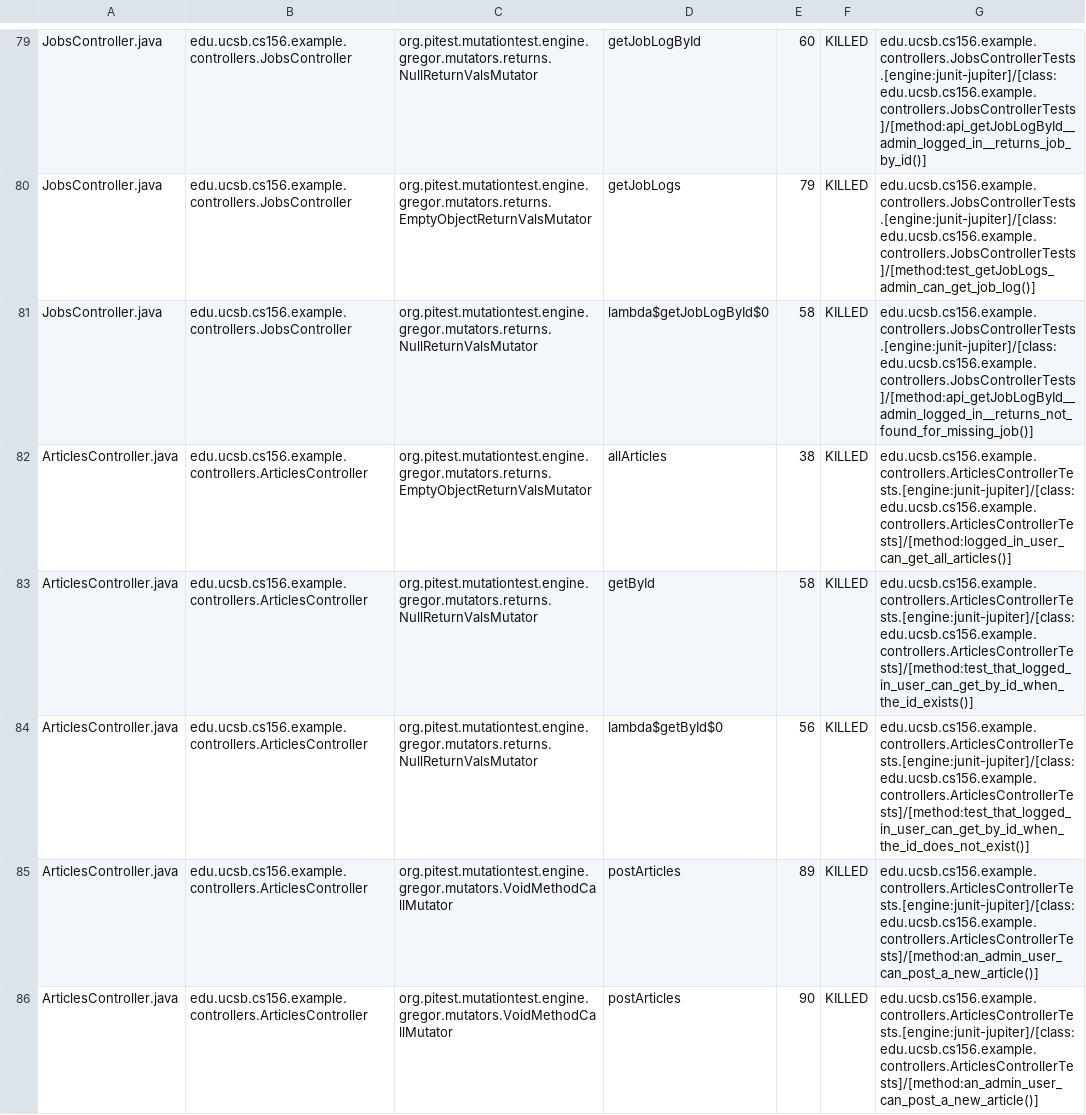
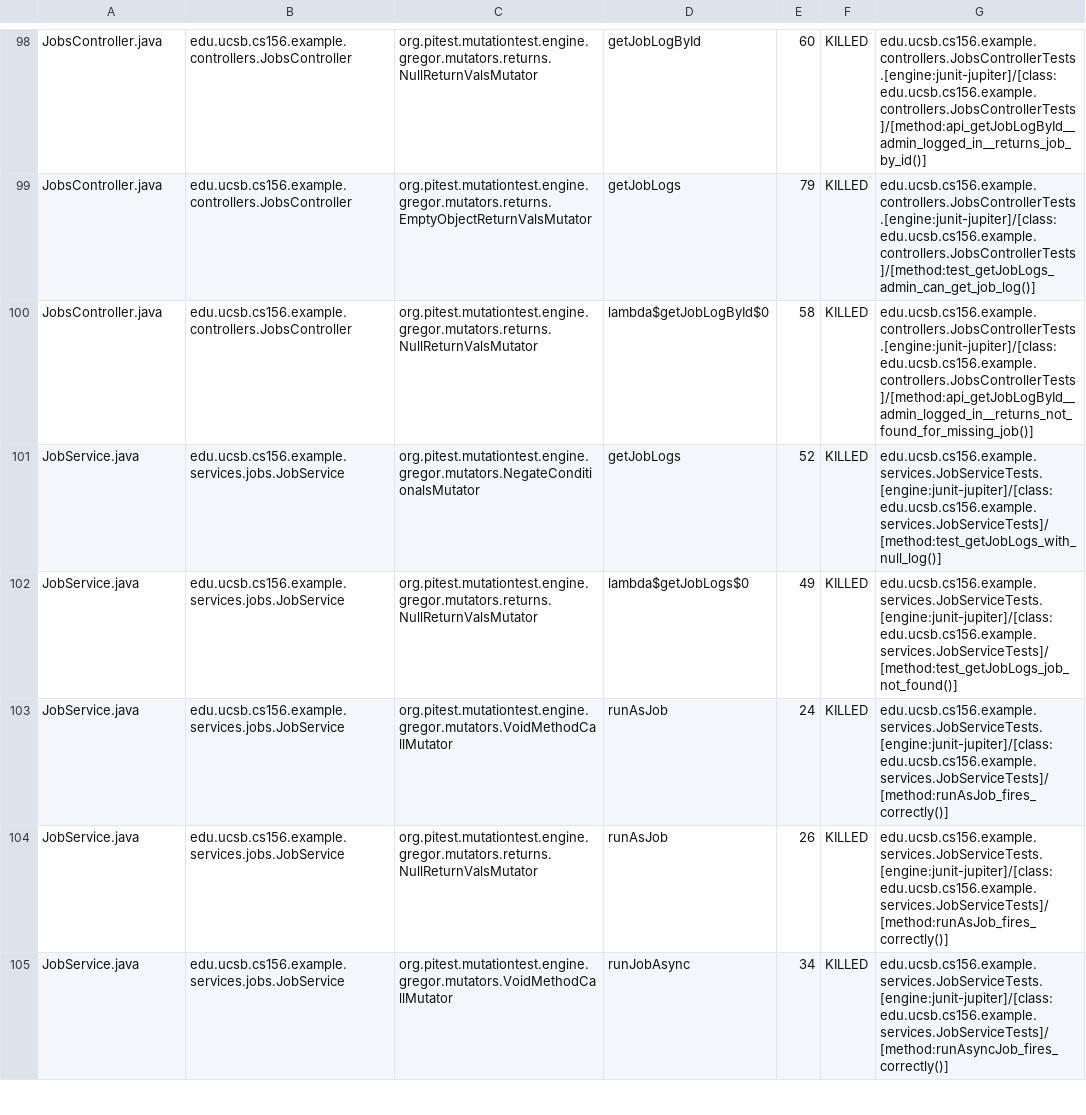
Before and after one commit to ucsb-cs156-s26/team01-s26-09, a CSV file: pitest/mutations.csv, drawn as a sheet; only a part is shown, gaps mark what is left out; the shorter side is filled out with more unchanged rows; removed rows and columns are numbered as before the commit, all else as after; the diff covers the shown part only; the diff names each change by its address in the sheet, - before the commit and + after, or states it on an @@ line.

Commit message:
Deploying to gh-pages from @ ucsb-cs156-s26/team01-s26-09@d801248748b7e0a9a0b424440cddd857493812a9 🚀

```diff
--- a/pitest/mutations.csv
+++ b/pitest/mutations.csv
-row 82: ArticlesController.java | edu.ucsb.cs156.example.controllers.ArticlesController | org.pitest.mutationtest.engine.gregor.mutators.returns.EmptyObjectReturnValsMutator | allArticles | 38 | KILLED | edu.ucsb.cs156.example.controllers.ArticlesControllerTests.[engine:junit-jupiter]/[class:edu.ucsb.cs156.example.controllers.ArticlesControllerTests]/[method:logged_in_user_can_get_all_articles()]
-row 83: ArticlesController.java | edu.ucsb.cs156.example.controllers.ArticlesController | org.pitest.mutationtest.engine.gregor.mutators.returns.NullReturnValsMutator | getById | 58 | KILLED | edu.ucsb.cs156.example.controllers.ArticlesControllerTests.[engine:junit-jupiter]/[class:edu.ucsb.cs156.example.controllers.ArticlesControllerTests]/[method:test_that_logged_in_user_can_get_by_id_when_the_id_exists()]
-row 84: ArticlesController.java | edu.ucsb.cs156.example.controllers.ArticlesController | org.pitest.mutationtest.engine.gregor.mutators.returns.NullReturnValsMutator | lambda$getById$0 | 56 | KILLED | edu.ucsb.cs156.example.controllers.ArticlesControllerTests.[engine:junit-jupiter]/[class:edu.ucsb.cs156.example.controllers.ArticlesControllerTests]/[method:test_that_logged_in_user_can_get_by_id_when_the_id_does_not_exist()]
-row 85: ArticlesController.java | edu.ucsb.cs156.example.controllers.ArticlesController | org.pitest.mutationtest.engine.gregor.mutators.VoidMethodCallMutator | postArticles | 89 | KILLED | edu.ucsb.cs156.example.controllers.ArticlesControllerTests.[engine:junit-jupiter]/[class:edu.ucsb.cs156.example.controllers.ArticlesControllerTests]/[method:an_admin_user_can_post_a_new_article()]
-row 86: ArticlesController.java | edu.ucsb.cs156.example.controllers.ArticlesController | org.pitest.mutationtest.engine.gregor.mutators.VoidMethodCallMutator | postArticles | 90 | KILLED | edu.ucsb.cs156.example.controllers.ArticlesControllerTests.[engine:junit-jupiter]/[class:edu.ucsb.cs156.example.controllers.ArticlesControllerTests]/[method:an_admin_user_can_post_a_new_article()]
```
Also changed, not shown: 18 added rows, 3 removed rows, 1 moved row and 1 edited cell elsewhere in this file, 22 other files.
